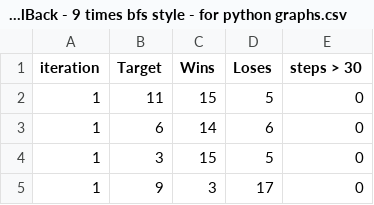
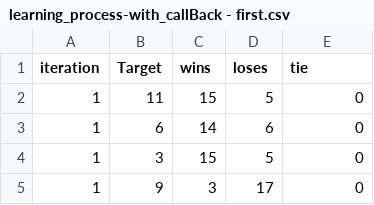
Before and after one commit to rupcgroup4/FinalProject---Model, a CSV file: learning_process-with_callBack - first.csv (was learning_process-with_callBack - 9 times bfs style - for python graphs.csv), drawn as a sheet; only a part is shown.

```diff
--- a/learning_process-with_callBack - 9 times bfs style - for python graphs.csv
+++ b/learning_process-with_callBack - first.csv
@@ -1,2 +1,2 @@
-iteration,Target,Wins,Loses,steps > 30
+iteration,Target,wins,loses,tie
 1,11,15,5,0
```
Also changed, not shown: 18 other files.
